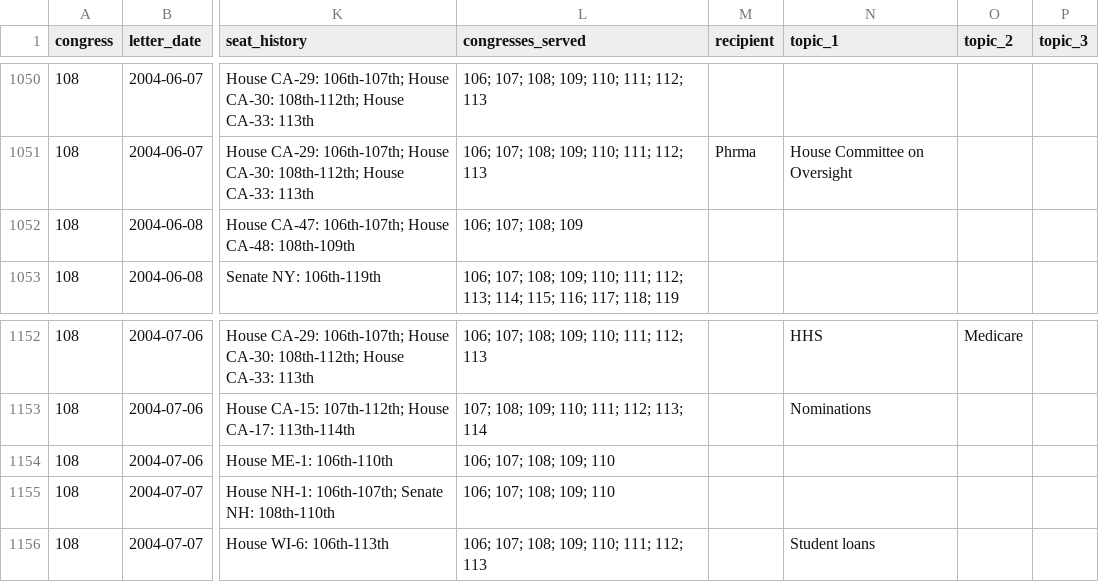
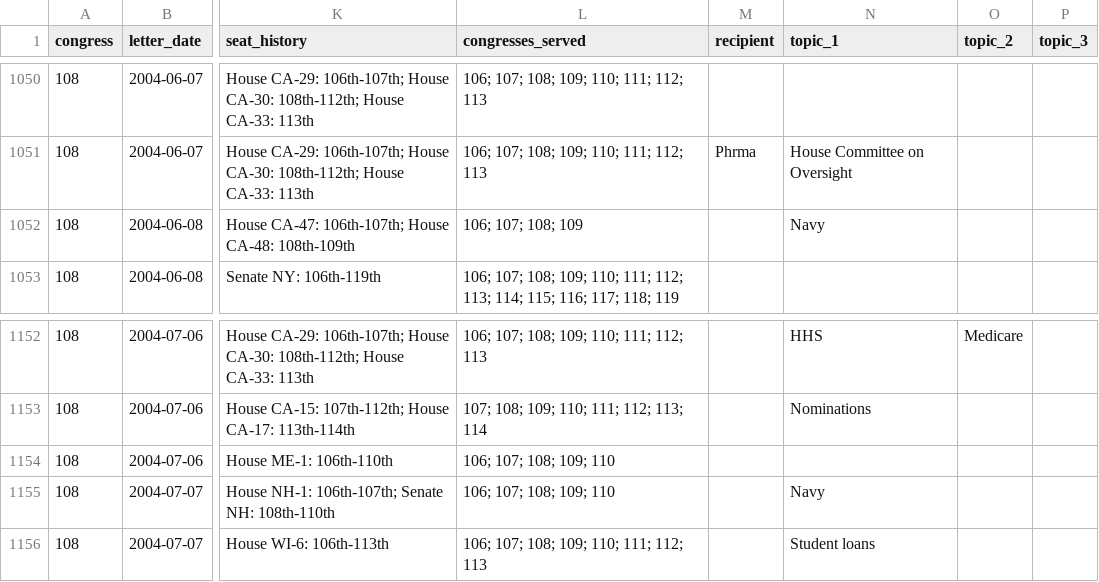
Before and after one commit to internetarchivecanada/Explorer-Congressional-Letters-108, a CSV file: data/letters-from-congress-108th.csv, drawn as a sheet; only a part is shown, gaps mark what is left out; the diff names each change by its address in the sheet, - before the commit and + after, or states it on an @@ line.

```diff
--- a/data/letters-from-congress-108th.csv
+++ b/data/letters-from-congress-108th.csv
-N1052 (topic_1): (empty)
+N1052 (topic_1): Navy
-N1155 (topic_1): (empty)
+N1155 (topic_1): Navy
```
Also changed, not shown: 5 other files.
